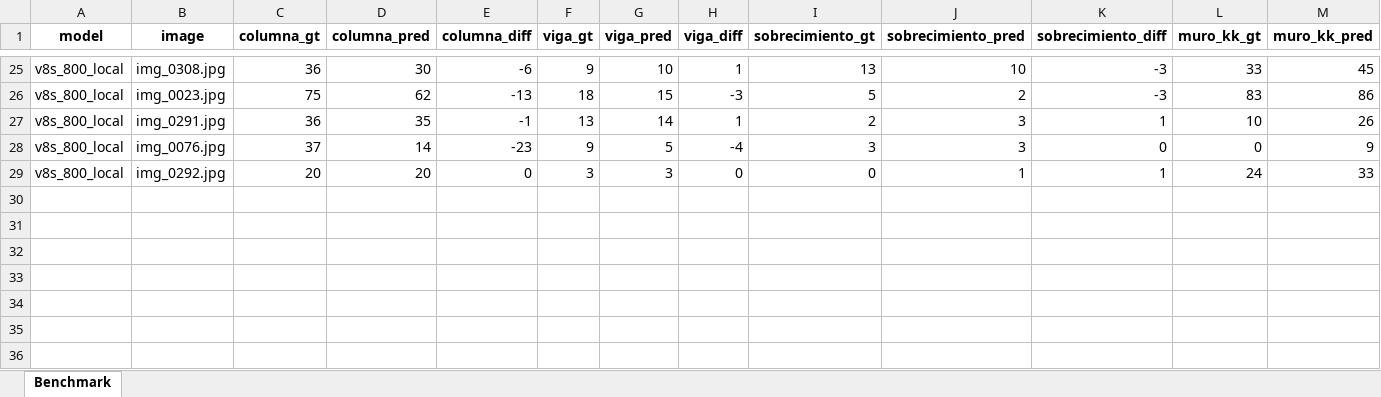
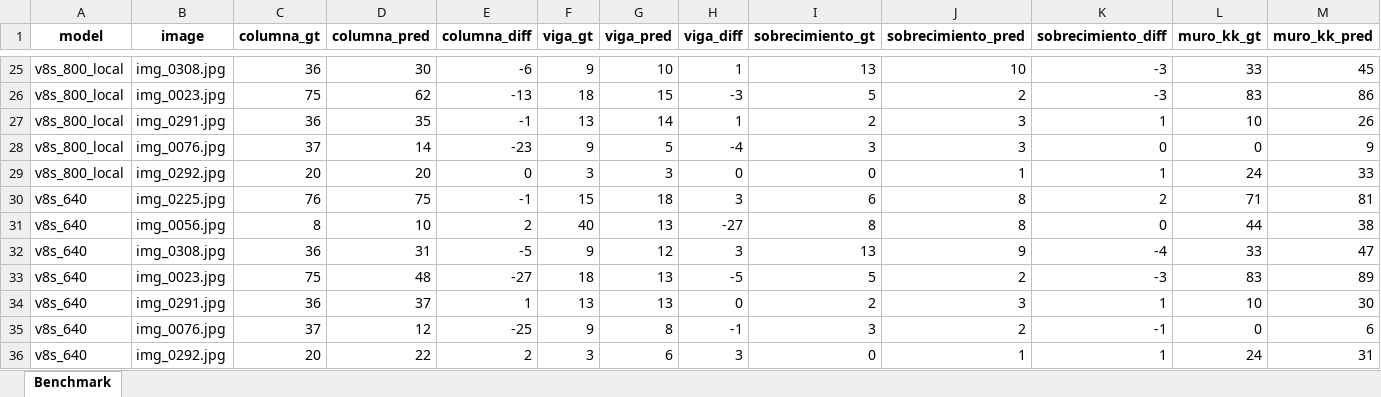
Before and after one commit to Mike97179/pucp-project, an Excel workbook: benchmark_results/benchmark_comparison.xlsx, sheet Benchmark, drawn as a sheet; only a part is shown, gaps mark what is left out; values as stored, in another font and other column widths than the file's, no borders; rows hold the shown columns only; the diff names each change by its address in the sheet, - before the commit and + after, or states it on an @@ line.

```diff
--- a/benchmark_results/benchmark_comparison.xlsx (sheet Benchmark)
+++ b/benchmark_results/benchmark_comparison.xlsx (sheet Benchmark)
+row 30: v8s_640 | img_0225.jpg | 76 | 75 | -1 | 15 | 18 | 3 | 6 | 8 | 2 | 71 | 81
+row 31: v8s_640 | img_0056.jpg | 8 | 10 | 2 | 40 | 13 | -27 | 8 | 8 | 0 | 44 | 38
+row 32: v8s_640 | img_0308.jpg | 36 | 31 | -5 | 9 | 12 | 3 | 13 | 9 | -4 | 33 | 47
+row 33: v8s_640 | img_0023.jpg | 75 | 48 | -27 | 18 | 13 | -5 | 5 | 2 | -3 | 83 | 89
+row 34: v8s_640 | img_0291.jpg | 36 | 37 | 1 | 13 | 13 | 0 | 2 | 3 | 1 | 10 | 30
+row 35: v8s_640 | img_0076.jpg | 37 | 12 | -25 | 9 | 8 | -1 | 3 | 2 | -1 | 0 | 6
+row 36: v8s_640 | img_0292.jpg | 20 | 22 | 2 | 3 | 6 | 3 | 0 | 1 | 1 | 24 | 31
```
Also changed, not shown: 8 other files.
